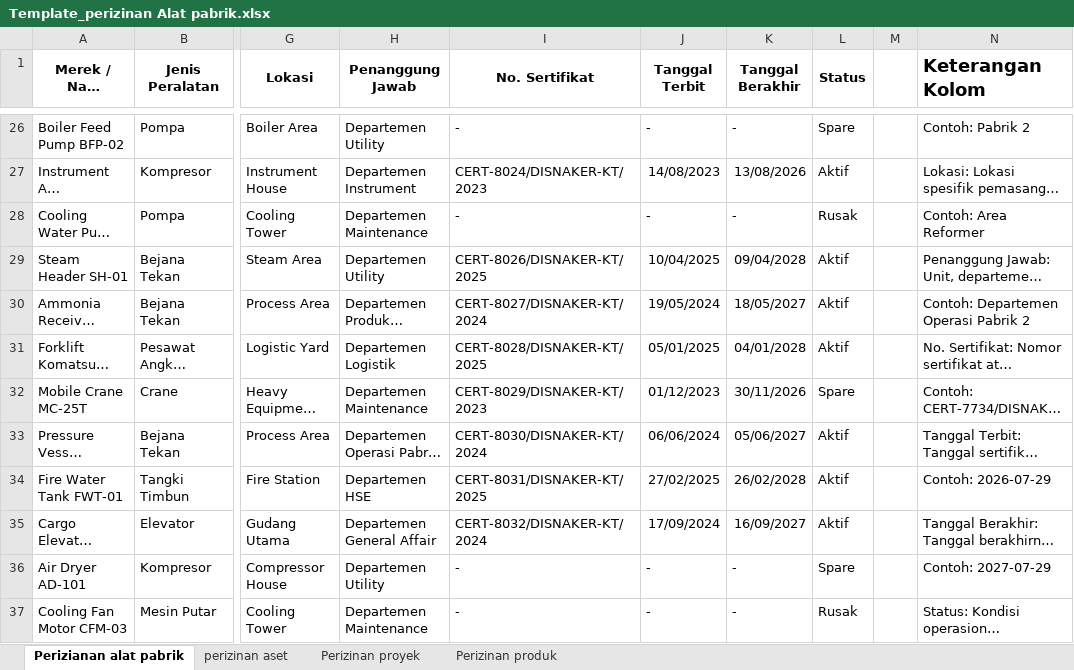
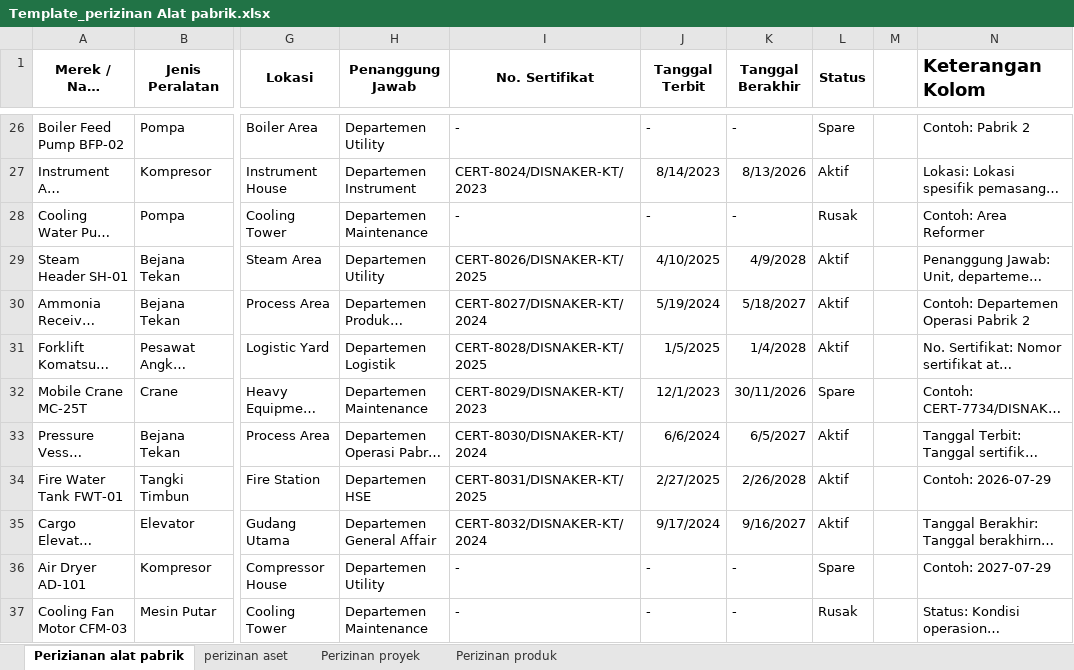
Before and after one commit to alvinrw/Pupuk-kalimantan-Timur_-sertifikator, an Excel workbook: template/Template_perizinan Alat pabrik.xlsx, sheet Perizianan alat pabrik, drawn as a sheet; only a part is shown, gaps mark what is left out; long unchanged cells end in …; values as stored, in another font and other column widths than the file's, no borders; charts and pictures not drawn; the diff covers the shown part only; the diff names each change by its address in the sheet, - before the commit and + after, or states it on an @@ line.

```diff
--- a/template/Template_perizinan Alat pabrik.xlsx (sheet Perizianan alat pabrik)
+++ b/template/Template_perizinan Alat pabrik.xlsx (sheet Perizianan alat pabrik)
-J27 (Tanggal Terbit): 14/08/2023
+J27 (Tanggal Terbit): 8/14/2023
-K27 (Tanggal Berakhir): 13/08/2026
+K27 (Tanggal Berakhir): 8/13/2026
-J29 (Tanggal Terbit): 10/04/2025
+J29 (Tanggal Terbit): 4/10/2025
-K29 (Tanggal Berakhir): 09/04/2028
+K29 (Tanggal Berakhir): 4/9/2028
-J30 (Tanggal Terbit): 19/05/2024
+J30 (Tanggal Terbit): 5/19/2024
-K30 (Tanggal Berakhir): 18/05/2027
+K30 (Tanggal Berakhir): 5/18/2027
-J31 (Tanggal Terbit): 05/01/2025
+J31 (Tanggal Terbit): 1/5/2025
-K31 (Tanggal Berakhir): 04/01/2028
+K31 (Tanggal Berakhir): 1/4/2028
-J32 (Tanggal Terbit): 01/12/2023
+J32 (Tanggal Terbit): 12/1/2023
-J33 (Tanggal Terbit): 06/06/2024
+J33 (Tanggal Terbit): 6/6/2024
-K33 (Tanggal Berakhir): 05/06/2027
+K33 (Tanggal Berakhir): 6/5/2027
-J34 (Tanggal Terbit): 27/02/2025
+J34 (Tanggal Terbit): 2/27/2025
-K34 (Tanggal Berakhir): 26/02/2028
+K34 (Tanggal Berakhir): 2/26/2028
-J35 (Tanggal Terbit): 17/09/2024
+J35 (Tanggal Terbit): 9/17/2024
-K35 (Tanggal Berakhir): 16/09/2027
+K35 (Tanggal Berakhir): 9/16/2027
```
Also changed, not shown: 2 added rows, 1 removed row and 40 edited cells elsewhere in this sheet, charts or pictures, 36 other files.
